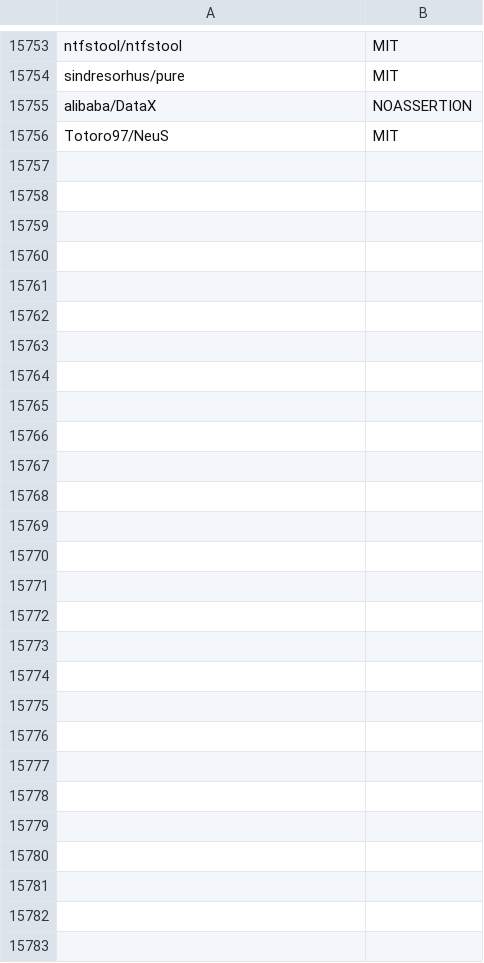
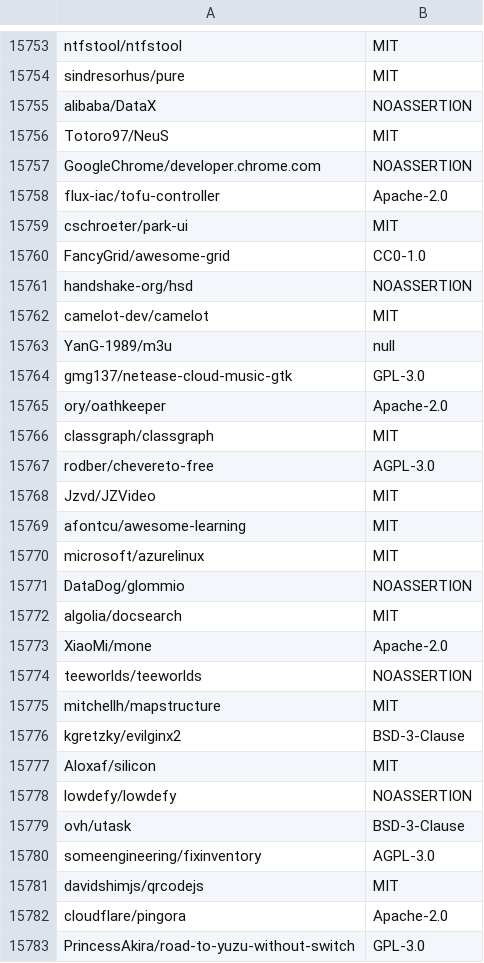
Before and after one commit to surprisetalk/licensure, a CSV file: licenses.csv, drawn as a sheet; only a part is shown, gaps mark what is left out.

```diff
--- a/licenses.csv
+++ b/licenses.csv
@@ -15756 +15756,28 @@ alibaba/DataX,NOASSERTION
 Totoro97/NeuS,MIT
+GoogleChrome/developer.chrome.com,NOASSERTION
+flux-iac/tofu-controller,Apache-2.0
+cschroeter/park-ui,MIT
+FancyGrid/awesome-grid,CC0-1.0
+handshake-org/hsd,NOASSERTION
+camelot-dev/camelot,MIT
+YanG-1989/m3u,null
+gmg137/netease-cloud-music-gtk,GPL-3.0
+ory/oathkeeper,Apache-2.0
+classgraph/classgraph,MIT
+rodber/chevereto-free,AGPL-3.0
+Jzvd/JZVideo,MIT
+afontcu/awesome-learning,MIT
+microsoft/azurelinux,MIT
+DataDog/glommio,NOASSERTION
+algolia/docsearch,MIT
+XiaoMi/mone,Apache-2.0
+teeworlds/teeworlds,NOASSERTION
+mitchellh/mapstructure,MIT
+kgretzky/evilginx2,BSD-3-Clause
+Aloxaf/silicon,MIT
+lowdefy/lowdefy,NOASSERTION
+ovh/utask,BSD-3-Clause
+someengineering/fixinventory,AGPL-3.0
+davidshimjs/qrcodejs,MIT
+cloudflare/pingora,Apache-2.0
+PrincessAkira/road-to-yuzu-without-switch,GPL-3.0
```
Also changed, not shown: 2 other files.
